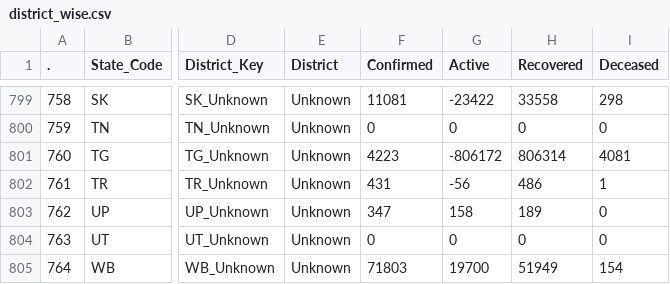
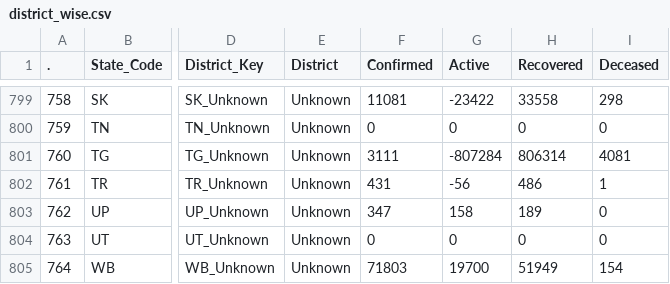
Before and after one commit to datakind-blr/covid19bharat_data, a CSV file: csv/latest/district_wise.csv, drawn as a sheet; only a part is shown, gaps mark what is left out; the diff covers the shown part only; the diff names each change by its address in the sheet, - before the commit and + after, or states it on an @@ line.

```diff
--- a/csv/latest/district_wise.csv
+++ b/csv/latest/district_wise.csv
-F801 (Confirmed): 4223
+F801 (Confirmed): 3111
-G801 (Active): -806172
+G801 (Active): -807284
```
Also changed, not shown: 64 edited cells elsewhere in this file.
